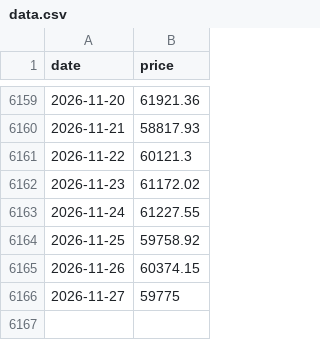
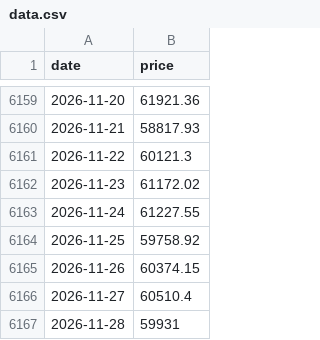
Before and after one commit to daveybitcoins/DaveyBitcoins-Website, a CSV file: data.csv, drawn as a sheet; only a part is shown, gaps mark what is left out.

```diff
--- a/data.csv
+++ b/data.csv
@@ -6165,2 +6165,3 @@ date,price
 2026-11-26,60374.15
-2026-11-27,59775
+2026-11-27,60510.4
+2026-11-28,59931
```
Also changed, not shown: data_spy.csv, 1 other file.
